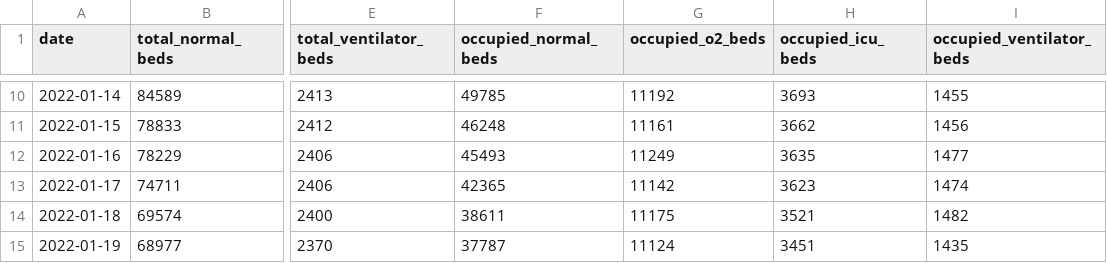
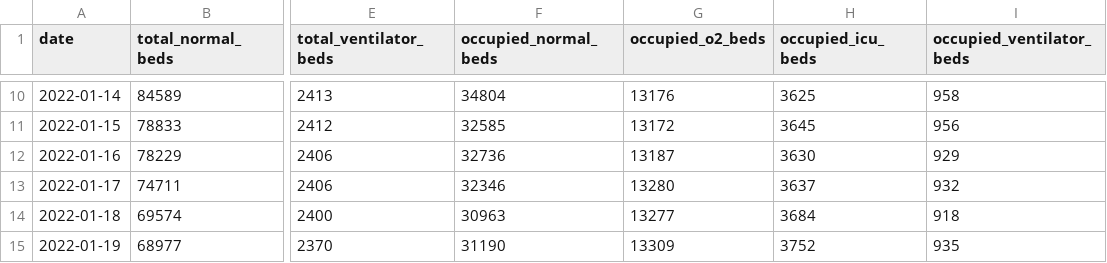
Before and after one commit to grill05/misc_bed_availability_scraper, a CSV file: data.kerala.csv, drawn as a sheet; only a part is shown, gaps mark what is left out; the diff covers the shown part only; the diff names each change by its address in the sheet, - before the commit and + after, or states it on an @@ line.

```diff
--- a/data.kerala.csv
+++ b/data.kerala.csv
-F10 (occupied_normal_beds): 49785
+F10 (occupied_normal_beds): 34804
-G10 (occupied_o2_beds): 11192
+G10 (occupied_o2_beds): 13176
-H10 (occupied_icu_beds): 3693
+H10 (occupied_icu_beds): 3625
-I10 (occupied_ventilator_beds): 1455
+I10 (occupied_ventilator_beds): 958
-F11 (occupied_normal_beds): 46248
+F11 (occupied_normal_beds): 32585
-G11 (occupied_o2_beds): 11161
+G11 (occupied_o2_beds): 13172
-H11 (occupied_icu_beds): 3662
+H11 (occupied_icu_beds): 3645
-I11 (occupied_ventilator_beds): 1456
+I11 (occupied_ventilator_beds): 956
-F12 (occupied_normal_beds): 45493
+F12 (occupied_normal_beds): 32736
-G12 (occupied_o2_beds): 11249
+G12 (occupied_o2_beds): 13187
-H12 (occupied_icu_beds): 3635
+H12 (occupied_icu_beds): 3630
-I12 (occupied_ventilator_beds): 1477
+I12 (occupied_ventilator_beds): 929
-F13 (occupied_normal_beds): 42365
+F13 (occupied_normal_beds): 32346
-G13 (occupied_o2_beds): 11142
+G13 (occupied_o2_beds): 13280
-H13 (occupied_icu_beds): 3623
+H13 (occupied_icu_beds): 3637
-I13 (occupied_ventilator_beds): 1474
+I13 (occupied_ventilator_beds): 932
-F14 (occupied_normal_beds): 38611
+F14 (occupied_normal_beds): 30963
-G14 (occupied_o2_beds): 11175
+G14 (occupied_o2_beds): 13277
-H14 (occupied_icu_beds): 3521
+H14 (occupied_icu_beds): 3684
-I14 (occupied_ventilator_beds): 1482
+I14 (occupied_ventilator_beds): 918
-F15 (occupied_normal_beds): 37787
+F15 (occupied_normal_beds): 31190
-G15 (occupied_o2_beds): 11124
+G15 (occupied_o2_beds): 13309
-H15 (occupied_icu_beds): 3451
+H15 (occupied_icu_beds): 3752
-I15 (occupied_ventilator_beds): 1435
+I15 (occupied_ventilator_beds): 935
```
Also changed, not shown: 32 edited cells elsewhere in this file, 1 other file.
